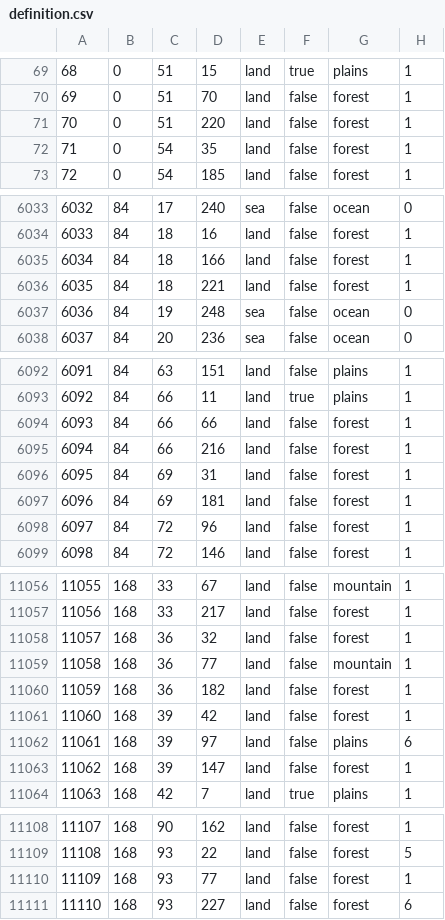
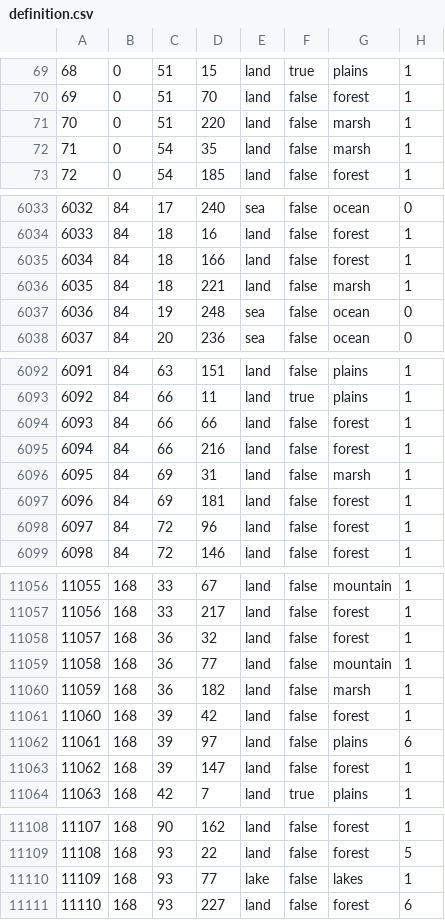
Before and after one commit to Kommandanter/GDU, a CSV file: map/definition.csv, drawn as a sheet; only a part is shown, gaps mark what is left out.

```diff
--- a/map/definition.csv
+++ b/map/definition.csv
@@ -70,4 +70,4 @@
 69;0;51;70;land;false;forest;1
-70;0;51;220;land;false;forest;1
-71;0;54;35;land;false;forest;1
+70;0;51;220;land;false;marsh;1
+71;0;54;35;land;false;marsh;1
 72;0;54;185;land;false;forest;1
@@ -6035,3 +6035,3 @@
 6034;84;18;166;land;false;forest;1
-6035;84;18;221;land;false;forest;1
+6035;84;18;221;land;false;marsh;1
 6036;84;19;248;sea;false;ocean;0
@@ -6095,3 +6095,3 @@
 6094;84;66;216;land;false;forest;1
-6095;84;69;31;land;false;forest;1
+6095;84;69;31;land;false;marsh;1
 6096;84;69;181;land;false;forest;1
@@ -11059,3 +11059,3 @@
 11058;168;36;77;land;false;mountain;1
-11059;168;36;182;land;false;forest;1
+11059;168;36;182;land;false;marsh;1
 11060;168;39;42;land;false;forest;1
@@ -11109,3 +11109,3 @@
 11108;168;93;22;land;false;forest;5
-11109;168;93;77;land;false;forest;1
+11109;168;93;77;lake;false;lakes;1
 11110;168;93;227;land;false;forest;6
```
Also changed, not shown: 8 other files.
